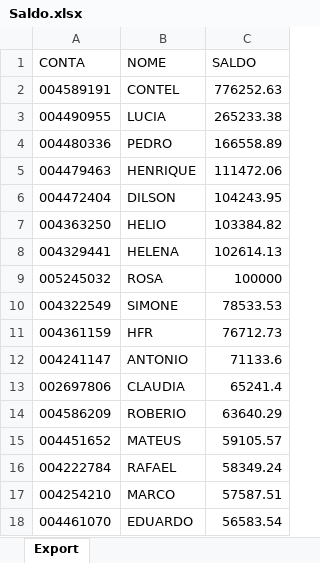
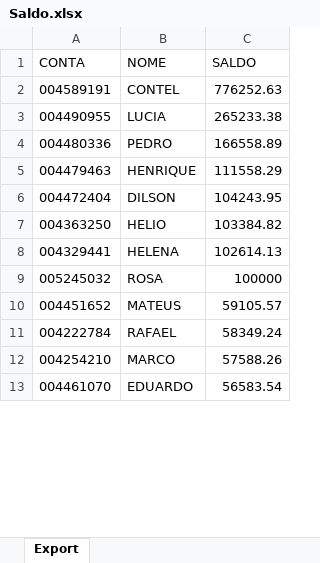
Before and after one commit to lauroteles/app_mesa_de_opera-es_corrigido, an Excel workbook: Saldo.xlsx, sheet Export, drawn as a sheet; only a part is shown; values as stored, in another font and other column widths than the file's, no borders; removed rows and columns are numbered as before the commit, all else as after; the diff covers the shown part only; the diff names each change by its address in the sheet, - before the commit and + after, or states it on an @@ line.

```diff
--- a/Saldo.xlsx (sheet Export)
+++ b/Saldo.xlsx (sheet Export)
-C5 (SALDO): 111472.06
+C5 (SALDO): 111558.29
-row 10: 004322549 | SIMONE | 78533.53
-row 11: 004361159 | HFR | 76712.73
-row 12: 004241147 | ANTONIO | 71133.6
-row 13: 002697806 | CLAUDIA | 65241.4
-row 14: 004586209 | ROBERIO | 63640.29
-C12 (SALDO): 57587.51
+C12 (SALDO): 57588.26
```
Also changed, not shown: 73 added rows, 68 removed rows and 42 edited cells elsewhere in this sheet.
